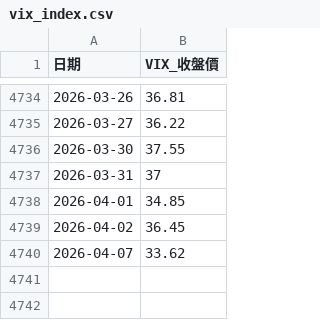
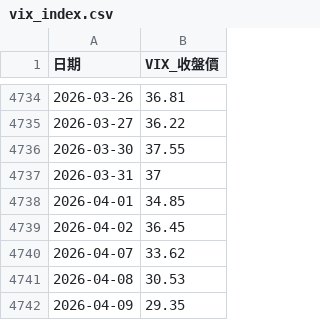
Before and after one commit to alfred0630/MIS, a CSV file: data/vix_index.csv, drawn as a sheet; only a part is shown, gaps mark what is left out.

```diff
--- a/data/vix_index.csv
+++ b/data/vix_index.csv
@@ -4740 +4740,3 @@
 2026-04-07,33.62
+2026-04-08,30.53
+2026-04-09,29.35
```
Also changed, not shown: data/margin_and_legal.csv, data/market_indices.csv, 28 other files.
